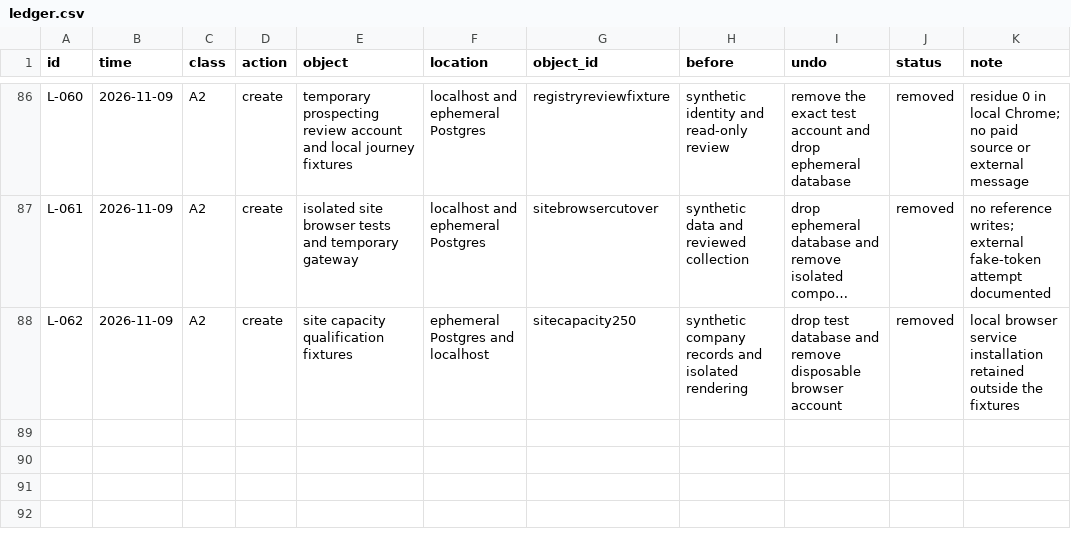
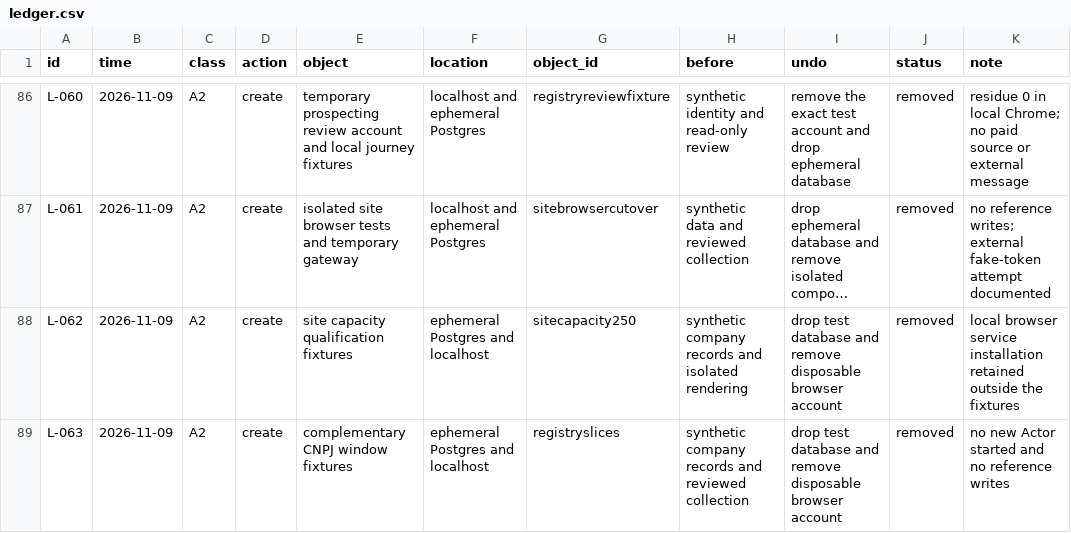
Before and after one commit to schultz0z0/Prometeus-Cadence, a CSV file: docs/reverse-engineering/visual-2026-10-25/sandbox/ledger.csv, drawn as a sheet; only a part is shown, gaps mark what is left out; long unchanged cells end in …; the diff names each change by its address in the sheet, - before the commit and + after, or states it on an @@ line.

Commit message:
docs: record complementary registry window verification

```diff
--- a/docs/reverse-engineering/visual-2026-10-25/sandbox/ledger.csv
+++ b/docs/reverse-engineering/visual-2026-10-25/sandbox/ledger.csv
+row 89: L-063 | 2026-11-09 | A2 | create | complementary CNPJ window fixtures | ephemeral Postgres and localhost | registryslices | synthetic company records and reviewed collection | drop test database and remove disposable browser account | removed | no new Actor started and no reference writes
```
Also changed, not shown: docs/reverse-engineering/visual-2026-10-25/evidence/index.csv, 11 other files.
